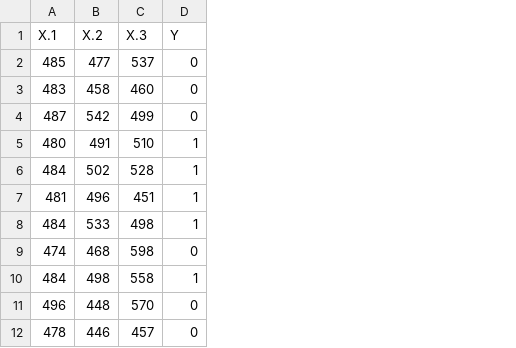
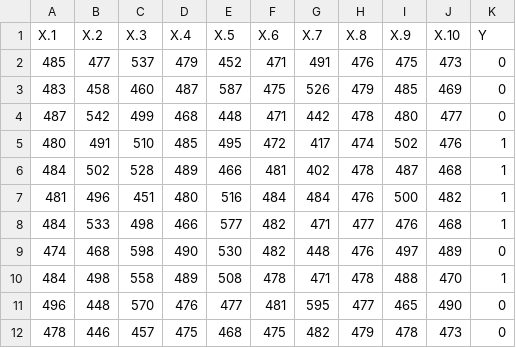
Before and after one commit to olszewskip/MDFS_playground, a CSV file: R/mad_sample.csv, drawn as a sheet; only a part is shown; the diff names each change by its address in the sheet, - before the commit and + after, or states it on an @@ line.

Commit message:
Playing with ColumnBunches23 in python

```diff
--- a/R/mad_sample.csv
+++ b/R/mad_sample.csv
+column D (X.4), rows 2-12: 479 | 487 | 468 | 485 | 489 | 480 | 466 | 490 | 489 | 476 | 475
+column E (X.5), rows 2-12: 452 | 587 | 448 | 495 | 466 | 516 | 577 | 530 | 508 | 477 | 468
+column F (X.6), rows 2-12: 471 | 475 | 471 | 472 | 481 | 484 | 482 | 482 | 478 | 481 | 475
+column G (X.7), rows 2-12: 491 | 526 | 442 | 417 | 402 | 484 | 471 | 448 | 471 | 595 | 482
+column H (X.8), rows 2-12: 476 | 479 | 478 | 474 | 478 | 476 | 477 | 476 | 478 | 477 | 479
+column I (X.9), rows 2-12: 475 | 485 | 480 | 502 | 487 | 500 | 476 | 497 | 488 | 465 | 478
+column J (X.10), rows 2-12: 473 | 469 | 477 | 476 | 468 | 482 | 468 | 489 | 470 | 490 | 473
```
Also changed, not shown: 4 other files.
